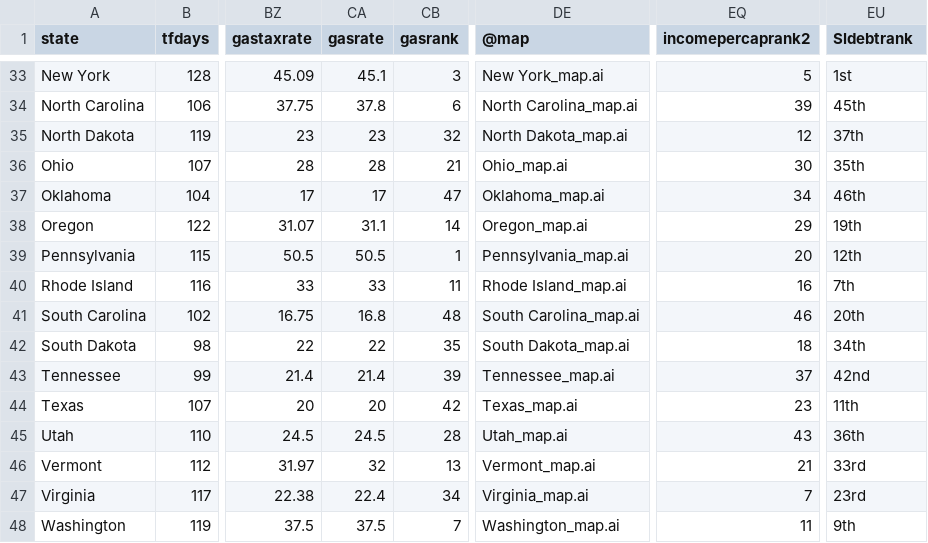
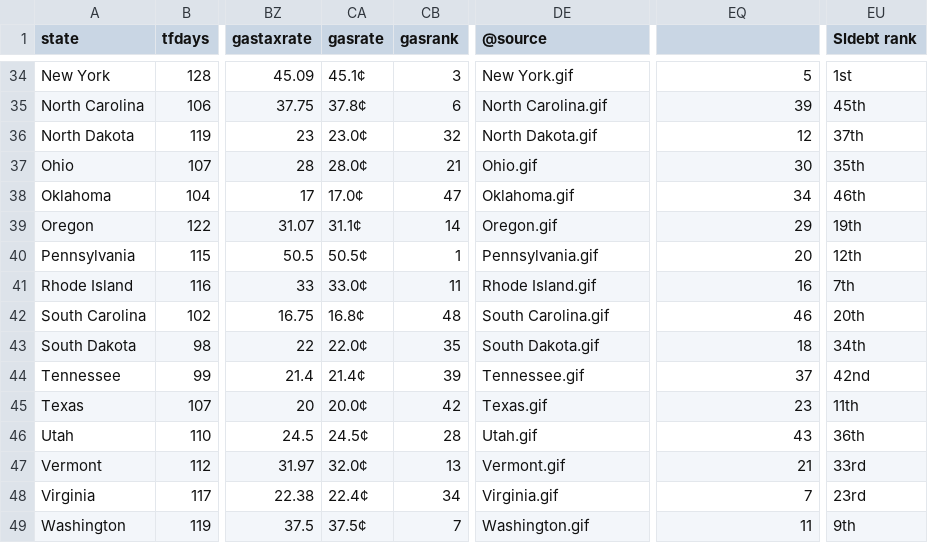
Before and after one commit to TaxFoundation/state-pages, a CSV file: StatePagesMasterCSV.csv, drawn as a sheet; only a part is shown, gaps mark what is left out; addresses are those after the commit; the diff covers the shown part only; the diff names each change by its address in the sheet, - before the commit and + after, or states it on an @@ line.

```diff
--- a/StatePagesMasterCSV.csv
+++ b/StatePagesMasterCSV.csv
-DE1: @map
+DE1: @source
-EQ1: incomepercaprank2
+EQ1: (empty)
-EU1: Sldebtrank
+EU1: Sldebt rank
-CA34 (gasrate): 45.1
+CA34 (gasrate): 45.1¢
-DE34 (@source): New York_map.ai
+DE34 (@source): New York.gif
-CA35 (gasrate): 37.8
+CA35 (gasrate): 37.8¢
-DE35 (@source): North Carolina_map.ai
+DE35 (@source): North Carolina.gif
-CA36 (gasrate): 23
+CA36 (gasrate): 23.0¢
-DE36 (@source): North Dakota_map.ai
+DE36 (@source): North Dakota.gif
-CA37 (gasrate): 28
+CA37 (gasrate): 28.0¢
-DE37 (@source): Ohio_map.ai
+DE37 (@source): Ohio.gif
-CA38 (gasrate): 17
+CA38 (gasrate): 17.0¢
-DE38 (@source): Oklahoma_map.ai
+DE38 (@source): Oklahoma.gif
-CA39 (gasrate): 31.1
+CA39 (gasrate): 31.1¢
-DE39 (@source): Oregon_map.ai
+DE39 (@source): Oregon.gif
-CA40 (gasrate): 50.5
+CA40 (gasrate): 50.5¢
-DE40 (@source): Pennsylvania_map.ai
+DE40 (@source): Pennsylvania.gif
-CA41 (gasrate): 33
+CA41 (gasrate): 33.0¢
-DE41 (@source): Rhode Island_map.ai
+DE41 (@source): Rhode Island.gif
-CA42 (gasrate): 16.8
+CA42 (gasrate): 16.8¢
-DE42 (@source): South Carolina_map.ai
+DE42 (@source): South Carolina.gif
-CA43 (gasrate): 22
+CA43 (gasrate): 22.0¢
-DE43 (@source): South Dakota_map.ai
+DE43 (@source): South Dakota.gif
-CA44 (gasrate): 21.4
+CA44 (gasrate): 21.4¢
-DE44 (@source): Tennessee_map.ai
+DE44 (@source): Tennessee.gif
-CA45 (gasrate): 20
+CA45 (gasrate): 20.0¢
-DE45 (@source): Texas_map.ai
+DE45 (@source): Texas.gif
-CA46 (gasrate): 24.5
+CA46 (gasrate): 24.5¢
-DE46 (@source): Utah_map.ai
+DE46 (@source): Utah.gif
-CA47 (gasrate): 32
+CA47 (gasrate): 32.0¢
-DE47 (@source): Vermont_map.ai
+DE47 (@source): Vermont.gif
-CA48 (gasrate): 22.4
+CA48 (gasrate): 22.4¢
-DE48 (@source): Virginia_map.ai
+DE48 (@source): Virginia.gif
-CA49 (gasrate): 37.5
+CA49 (gasrate): 37.5¢
-DE49 (@source): Washington_map.ai
+DE49 (@source): Washington.gif
```
Also changed, not shown: 1 added row and 70 edited cells elsewhere in this file.
